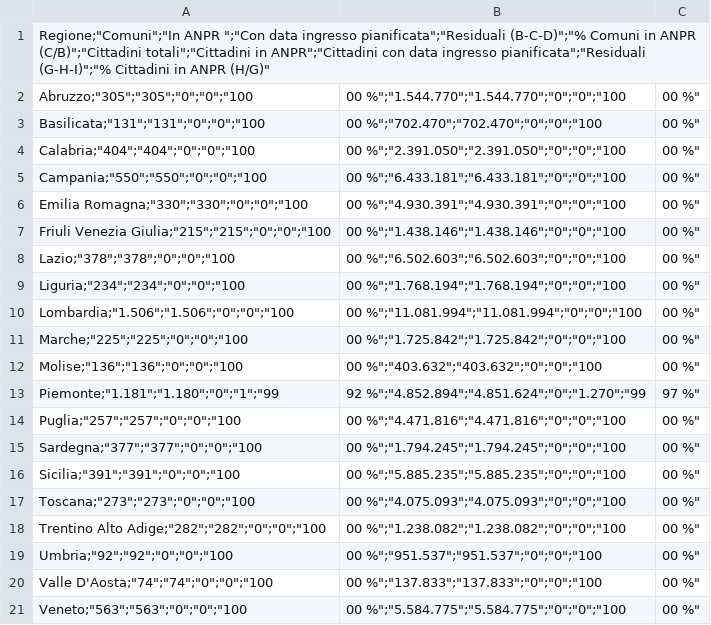
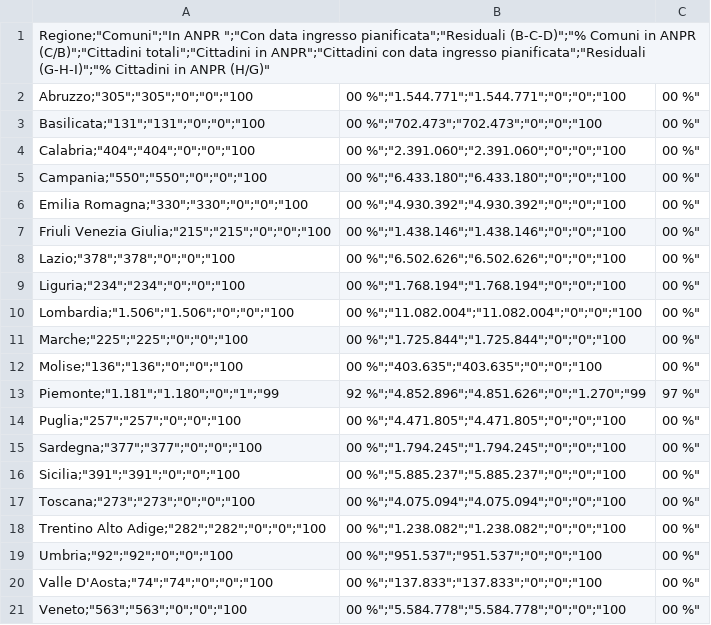
Before and after one commit to mfortini/opendata_backup, a CSV file: ANPR/AnprStatsWeb/Distribuzione_per_regione.csv, drawn as a sheet.

```diff
--- a/ANPR/AnprStatsWeb/Distribuzione_per_regione.csv
+++ b/ANPR/AnprStatsWeb/Distribuzione_per_regione.csv
@@ -1,18 +1,18 @@
 "Regione";"Comuni";"In ANPR ";"Con data ingresso pianificata";"Residuali (B-C-D)";"% Comuni in ANPR (C/B)";"Cittadini totali";"Cittadini in ANPR";"Cittadini con data ingresso pianificata";"Residuali (G-H-I)";"% Cittadini in ANPR (H/G)"
-"Abruzzo";"305";"305";"0";"0";"100,00 %";"1.544.770";"1.544.770";"0";"0";"100,00 %"
-"Basilicata";"131";"131";"0";"0";"100,00 %";"702.470";"702.470";"0";"0";"100,00 %"
-"Calabria";"404";"404";"0";"0";"100,00 %";"2.391.050";"2.391.050";"0";"0";"100,00 %"
-"Campania";"550";"550";"0";"0";"100,00 %";"6.433.181";"6.433.181";"0";"0";"100,00 %"
-"Emilia Romagna";"330";"330";"0";"0";"100,00 %";"4.930.391";"4.930.391";"0";"0";"100,00 %"
+"Abruzzo";"305";"305";"0";"0";"100,00 %";"1.544.771";"1.544.771";"0";"0";"100,00 %"
+"Basilicata";"131";"131";"0";"0";"100,00 %";"702.473";"702.473";"0";"0";"100,00 %"
+"Calabria";"404";"404";"0";"0";"100,00 %";"2.391.060";"2.391.060";"0";"0";"100,00 %"
+"Campania";"550";"550";"0";"0";"100,00 %";"6.433.180";"6.433.180";"0";"0";"100,00 %"
+"Emilia Romagna";"330";"330";"0";"0";"100,00 %";"4.930.392";"4.930.392";"0";"0";"100,00 %"
 "Friuli Venezia Giulia";"215";"215";"0";"0";"100,00 %";"1.438.146";"1.438.146";"0";"0";"100,00 %"
-"Lazio";"378";"378";"0";"0";"100,00 %";"6.502.603";"6.502.603";"0";"0";"100,00 %"
+"Lazio";"378";"378";"0";"0";"100,00 %";"6.502.626";"6.502.626";"0";"0";"100,00 %"
 "Liguria";"234";"234";"0";"0";"100,00 %";"1.768.194";"1.768.194";"0";"0";"100,00 %"
-"Lombardia";"1.506";"1.506";"0";"0";"100,00 %";"11.081.994";"11.081.994";"0";"0";"100,00 %"
-"Marche";"225";"225";"0";"0";"100,00 %";"1.725.842";"1.725.842";"0";"0";"100,00 %"
-"Molise";"136";"136";"0";"0";"100,00 %";"403.632";"403.632";"0";"0";"100,00 %"
-"Piemonte";"1.181";"1.180";"0";"1";"99,92 %";"4.852.894";"4.851.624";"0";"1.270";"99,97 %"
-"Puglia";"257";"257";"0";"0";"100,00 %";"4.471.816";"4.471.816";"0";"0";"100,00 %"
+"Lombardia";"1.506";"1.506";"0";"0";"100,00 %";"11.082.004";"11.082.004";"0";"0";"100,00 %"
+"Marche";"225";"225";"0";"0";"100,00 %";"1.725.844";"1.725.844";"0";"0";"100,00 %"
+"Molise";"136";"136";"0";"0";"100,00 %";"403.635";"403.635";"0";"0";"100,00 %"
+"Piemonte";"1.181";"1.180";"0";"1";"99,92 %";"4.852.896";"4.851.626";"0";"1.270";"99,97 %"
+"Puglia";"257";"257";"0";"0";"100,00 %";"4.471.805";"4.471.805";"0";"0";"100,00 %"
 "Sardegna";"377";"377";"0";"0";"100,00 %";"1.794.245";"1.794.245";"0";"0";"100,00 %"
-"Sicilia";"391";"391";"0";"0";"100,00 %";"5.885.235";"5.885.235";"0";"0";"100,00 %"
-"Toscana";"273";"273";"0";"0";"100,00 %";"4.075.093";"4.075.093";"0";"0";"100,00 %"
+"Sicilia";"391";"391";"0";"0";"100,00 %";"5.885.237";"5.885.237";"0";"0";"100,00 %"
+"Toscana";"273";"273";"0";"0";"100,00 %";"4.075.094";"4.075.094";"0";"0";"100,00 %"
 "Trentino Alto Adige";"282";"282";"0";"0";"100,00 %";"1.238.082";"1.238.082";"0";"0";"100,00 %"
@@ -20,2 +20,2 @@
 "Valle D'Aosta";"74";"74";"0";"0";"100,00 %";"137.833";"137.833";"0";"0";"100,00 %"
-"Veneto";"563";"563";"0";"0";"100,00 %";"5.584.775";"5.584.775";"0";"0";"100,00 %"
+"Veneto";"563";"563";"0";"0";"100,00 %";"5.584.778";"5.584.778";"0";"0";"100,00 %"
```
Also changed, not shown: ANPR/AnprStatsWeb/Capoluoghi_di_regione.csv, ANPR/AnprStatsWeb/Report_nazionale.csv.
